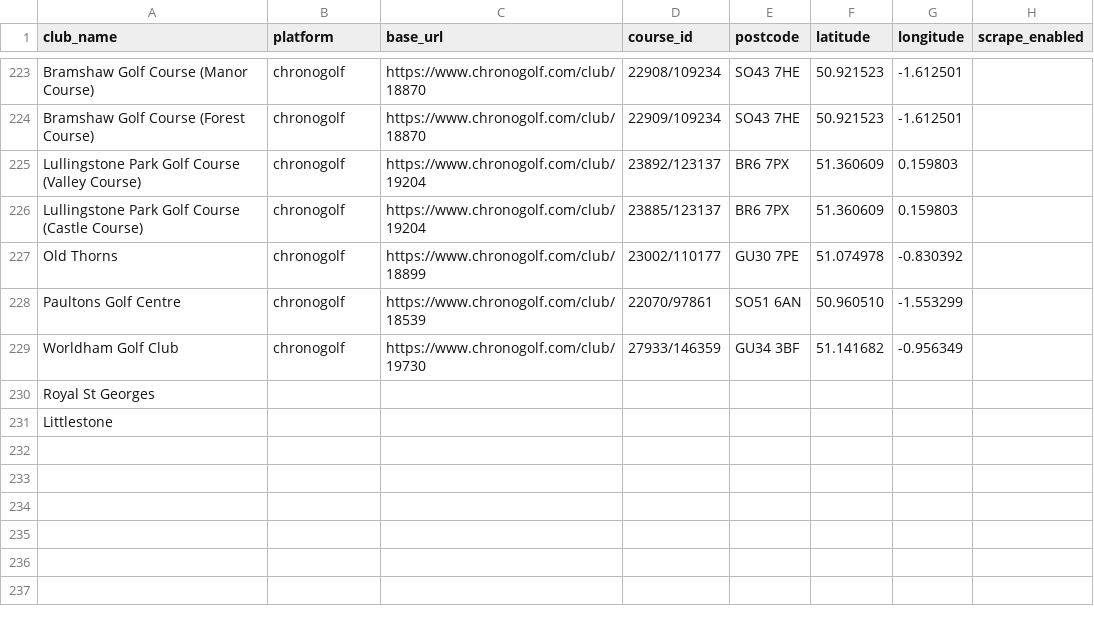
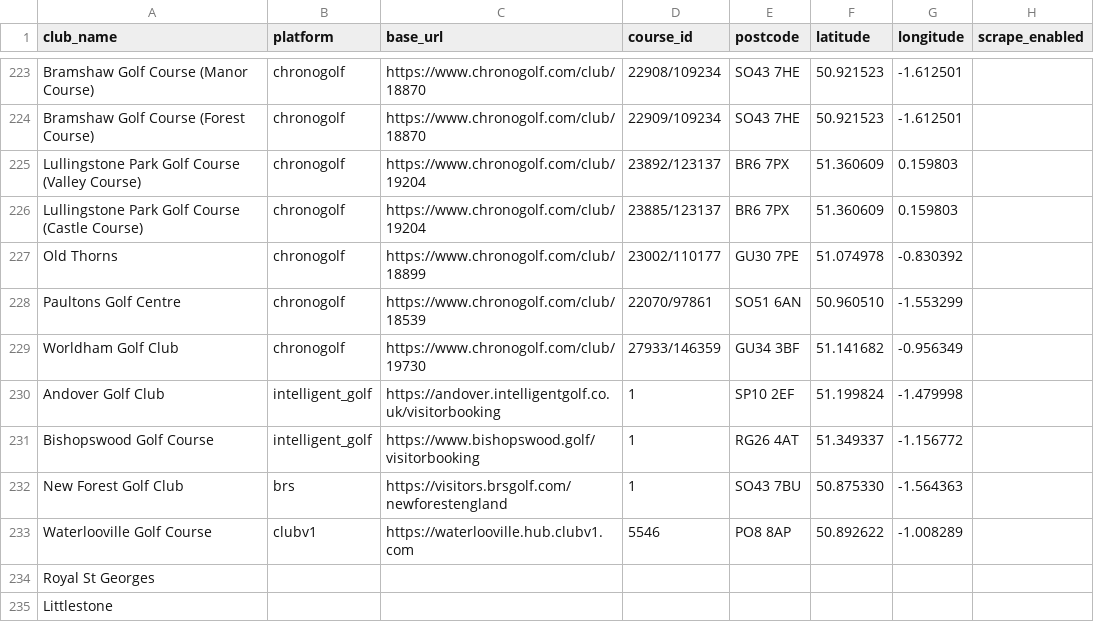
Before and after one commit to joechaplin1988/golfapp, a CSV file: clubs_config.csv, drawn as a sheet; only a part is shown, gaps mark what is left out; the diff names each change by its address in the sheet, - before the commit and + after, or states it on an @@ line.

```diff
--- a/clubs_config.csv
+++ b/clubs_config.csv
+row 230: Andover Golf Club | intelligent_golf | https://andover.intelligentgolf.co.uk/visitorbooking | 1 | SP10 2EF | 51.199824 | -1.479998
+row 231: Bishopswood Golf Course | intelligent_golf | https://www.bishopswood.golf/visitorbooking | 1 | RG26 4AT | 51.349337 | -1.156772
+row 232: New Forest Golf Club | brs | https://visitors.brsgolf.com/newforestengland | 1 | SO43 7BU | 50.875330 | -1.564363
+row 233: Waterlooville Golf Course | clubv1 | https://waterlooville.hub.clubv1.com | 5546 | PO8 8AP | 50.892622 | -1.008289
```
Also changed, not shown: 4 other files.
